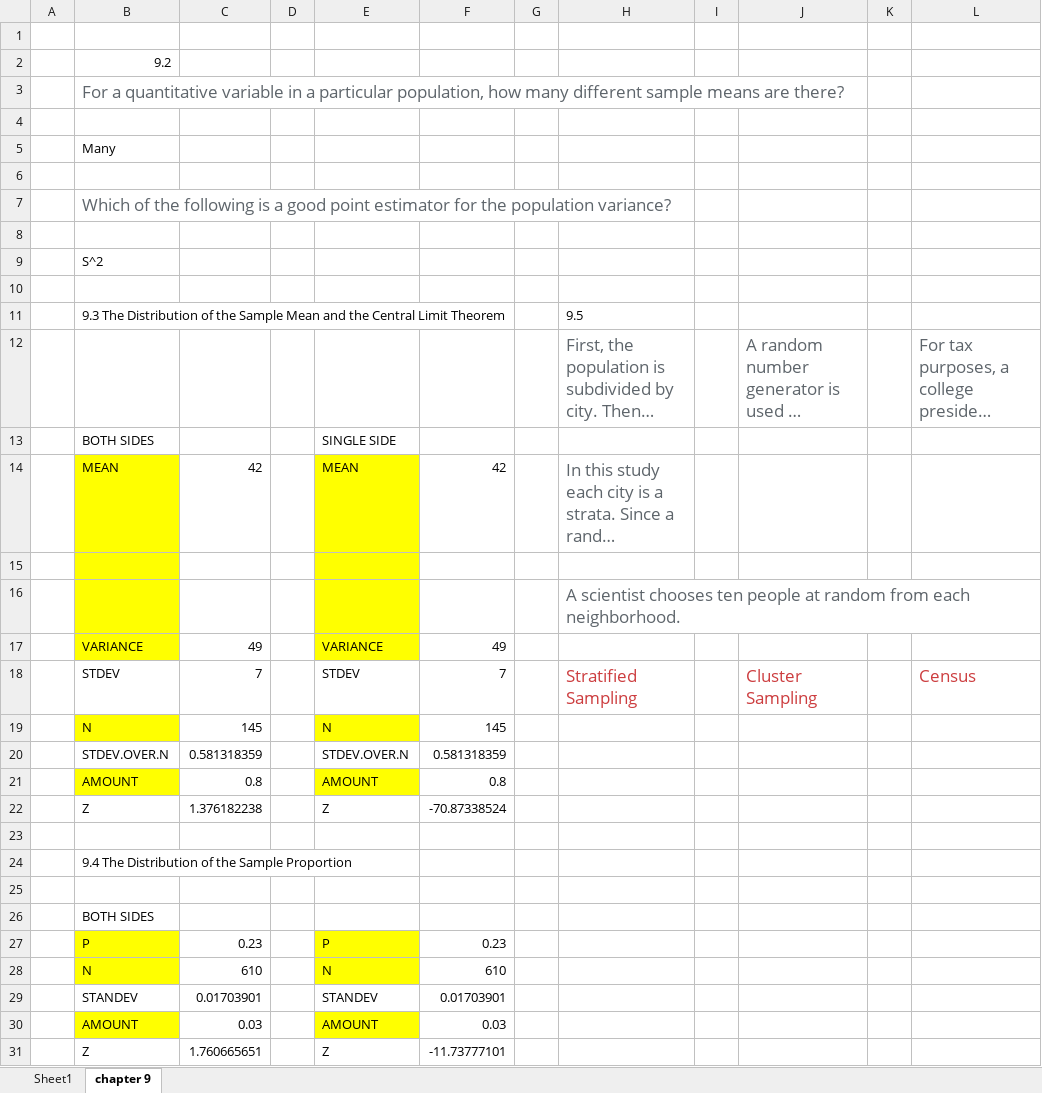
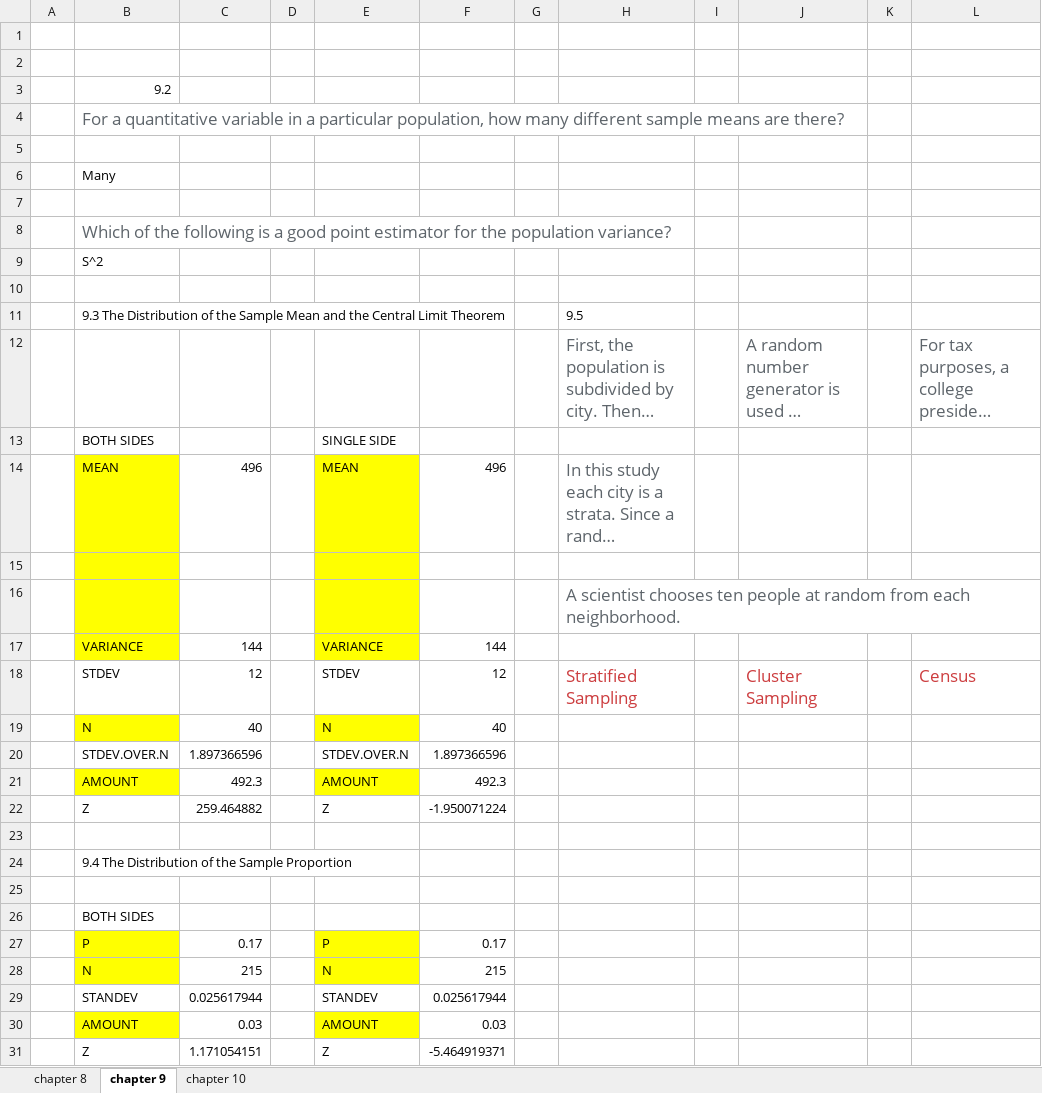
Before and after one commit to guittap/schoolProjects, an Excel workbook: F20/STAT411/STATS3.xlsx, sheet chapter 9, drawn as a sheet; long unchanged cells end in …; values as stored, in another font and other column widths than the file's, no borders; removed rows and columns are numbered as before the commit, all else as after; the diff names each change by its address in the sheet, - before the commit and + after, or states it on an @@ line.

```diff
--- a/F20/STAT411/STATS3.xlsx (sheet chapter 9)
+++ b/F20/STAT411/STATS3.xlsx (sheet chapter 9)
-sheet tab: Sheet1
+sheet tab: chapter 8
+sheet tab: chapter 10
+row 2: (empty)
-row 8: (empty)
-C14: 42
+C14: 496
-F14: 42
+F14: 496
-C17: 49
+C17: 144
-F17: 49
+F17: 144
-C18: 7
+C18: 12
-F18: 7
+F18: 12
-C19: 145
+C19: 40
-F19: 145
+F19: 40
-C20: 0.581318359
+C20: 1.897366596
-F20: 0.581318359
+F20: 1.897366596
-C21: 0.8
+C21: 492.3
-F21: 0.8
+F21: 492.3
-C22: 1.376182238
+C22: 259.464882
-F22: -70.87338524
+F22: -1.950071224
-C27: 0.23
+C27: 0.17
-F27: 0.23
+F27: 0.17
-C28: 610
+C28: 215
-F28: 610
+F28: 215
-C29: 0.01703901
+C29: 0.025617944
-F29: 0.01703901
+F29: 0.025617944
-C31: 1.760665651
+C31: 1.171054151
-F31: -11.73777101
+F31: -5.464919371
```
Also changed, not shown: sheet chapter 8, charts or pictures, 1 other file.
